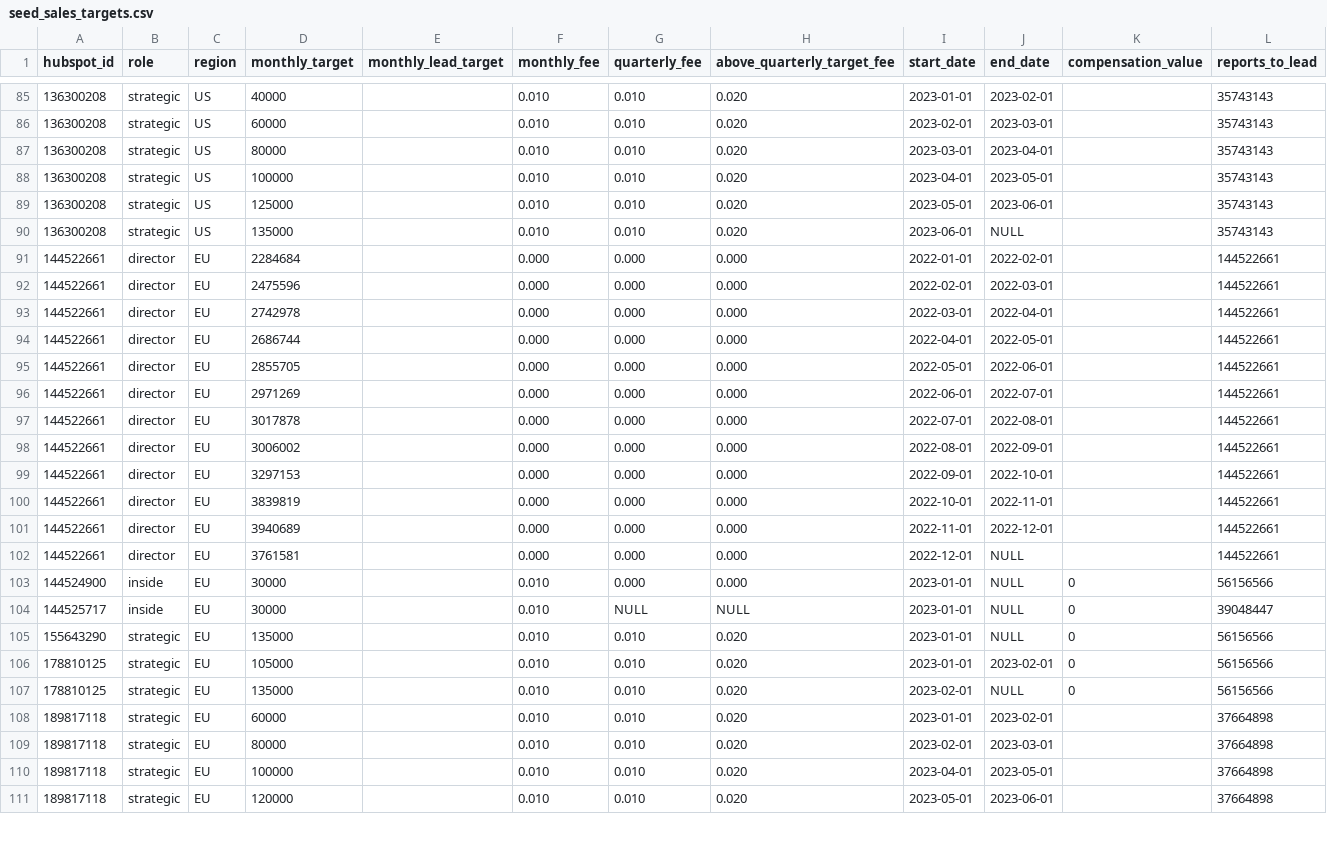
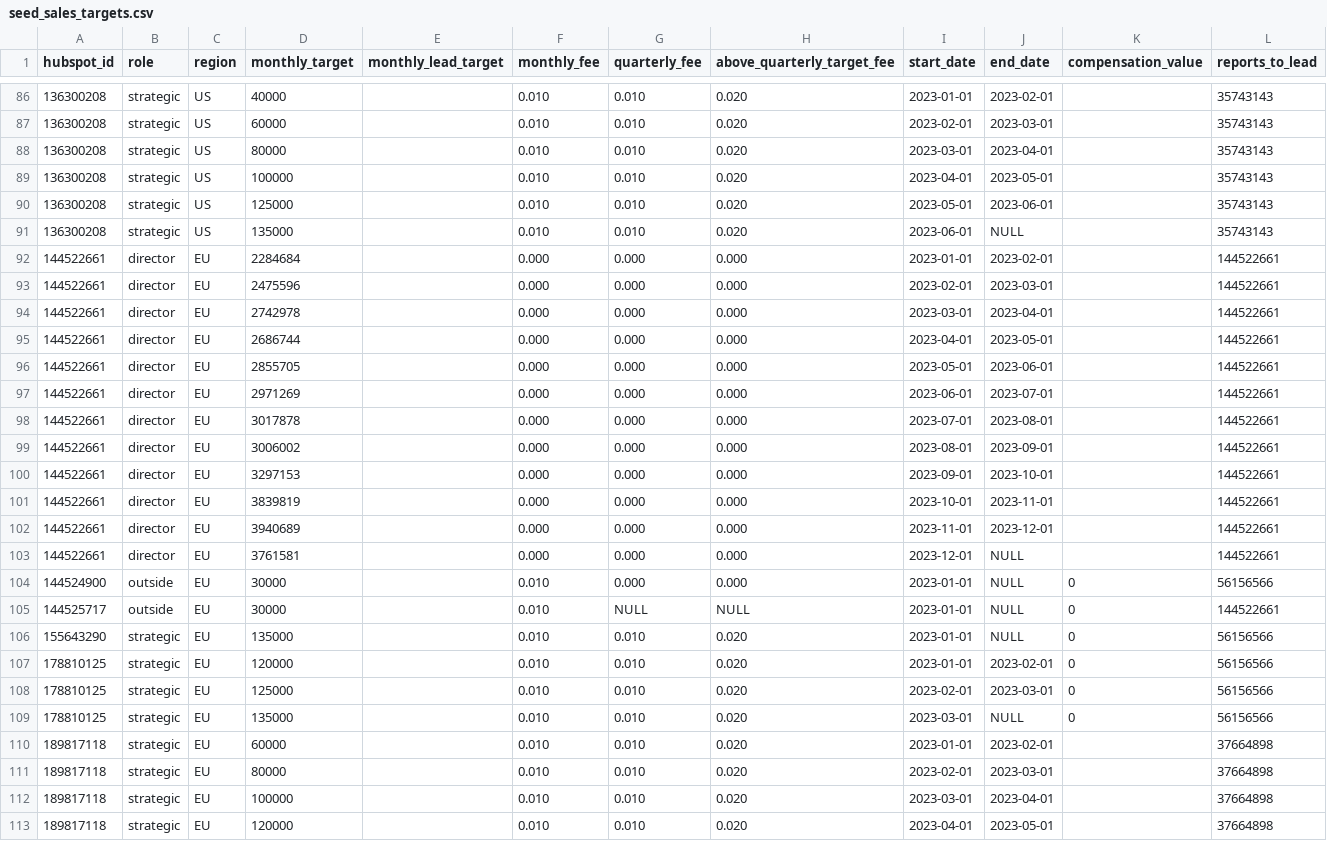
Before and after one commit to 3DHubs/dbt-core-network, a CSV file: seeds/seed_sales_targets.csv, drawn as a sheet; only a part is shown, gaps mark what is left out; the diff covers the shown part only.

Commit message:
Clara jan 23 comms (#447)
* Update sales targets for 2023

* fixing outside sales status

* final update commission 2023

```diff
--- a/seeds/seed_sales_targets.csv
+++ b/seeds/seed_sales_targets.csv
@@ -90,22 +91,23 @@ hubspot_id,role,region,monthly_target,monthly_lead_target,monthly_fee,quarterly_
 136300208,strategic,US,135000,,0.010,0.010,0.020,2023-06-01,NULL,,35743143
-144522661,director,EU,2284684,,0.000,0.000,0.000,2022-01-01,2022-02-01,,144522661
-144522661,director,EU,2475596,,0.000,0.000,0.000,2022-02-01,2022-03-01,,144522661
-144522661,director,EU,2742978,,0.000,0.000,0.000,2022-03-01,2022-04-01,,144522661
-144522661,director,EU,2686744,,0.000,0.000,0.000,2022-04-01,2022-05-01,,144522661
-144522661,director,EU,2855705,,0.000,0.000,0.000,2022-05-01,2022-06-01,,144522661
-144522661,director,EU,2971269,,0.000,0.000,0.000,2022-06-01,2022-07-01,,144522661
-144522661,director,EU,3017878,,0.000,0.000,0.000,2022-07-01,2022-08-01,,144522661
-144522661,director,EU,3006002,,0.000,0.000,0.000,2022-08-01,2022-09-01,,144522661
-144522661,director,EU,3297153,,0.000,0.000,0.000,2022-09-01,2022-10-01,,144522661
-144522661,director,EU,3839819,,0.000,0.000,0.000,2022-10-01,2022-11-01,,144522661
-144522661,director,EU,3940689,,0.000,0.000,0.000,2022-11-01,2022-12-01,,144522661
-144522661,director,EU,3761581,,0.000,0.000,0.000,2022-12-01,NULL,,144522661
-144524900,inside,EU,30000,,0.010,0.000,0.000,2023-01-01,NULL,0,56156566
-144525717,inside,EU,30000,,0.010,NULL,NULL,2023-01-01,NULL,0,39048447
+144522661,director,EU,2284684,,0.000,0.000,0.000,2023-01-01,2023-02-01,,144522661
+144522661,director,EU,2475596,,0.000,0.000,0.000,2023-02-01,2023-03-01,,144522661
+144522661,director,EU,2742978,,0.000,0.000,0.000,2023-03-01,2023-04-01,,144522661
+144522661,director,EU,2686744,,0.000,0.000,0.000,2023-04-01,2023-05-01,,144522661
+144522661,director,EU,2855705,,0.000,0.000,0.000,2023-05-01,2023-06-01,,144522661
+144522661,director,EU,2971269,,0.000,0.000,0.000,2023-06-01,2023-07-01,,144522661
+144522661,director,EU,3017878,,0.000,0.000,0.000,2023-07-01,2023-08-01,,144522661
+144522661,director,EU,3006002,,0.000,0.000,0.000,2023-08-01,2023-09-01,,144522661
+144522661,director,EU,3297153,,0.000,0.000,0.000,2023-09-01,2023-10-01,,144522661
+144522661,director,EU,3839819,,0.000,0.000,0.000,2023-10-01,2023-11-01,,144522661
+144522661,director,EU,3940689,,0.000,0.000,0.000,2023-11-01,2023-12-01,,144522661
+144522661,director,EU,3761581,,0.000,0.000,0.000,2023-12-01,NULL,,144522661
+144524900,outside ,EU,30000,,0.010,0.000,0.000,2023-01-01,NULL,0,56156566
+144525717,outside ,EU,30000,,0.010,NULL,NULL,2023-01-01,NULL,0,144522661
 155643290,strategic,EU,135000,,0.010,0.010,0.020,2023-01-01,NULL,0,56156566
-178810125,strategic,EU,105000,,0.010,0.010,0.020,2023-01-01,2023-02-01,0,56156566
-178810125,strategic,EU,135000,,0.010,0.010,0.020,2023-02-01,NULL,0,56156566
+178810125,strategic,EU,120000,,0.010,0.010,0.020,2023-01-01,2023-02-01,0,56156566
+178810125,strategic,EU,125000,,0.010,0.010,0.020,2023-02-01,2023-03-01,0,56156566
+178810125,strategic,EU,135000,,0.010,0.010,0.020,2023-03-01,NULL,0,56156566
 189817118,strategic,EU,60000,,0.010,0.010,0.020,2023-01-01,2023-02-01,,37664898
 189817118,strategic,EU,80000,,0.010,0.010,0.020,2023-02-01,2023-03-01,,37664898
-189817118,strategic,EU,100000,,0.010,0.010,0.020,2023-04-01,2023-05-01,,37664898
-189817118,strategic,EU,120000,,0.010,0.010,0.020,2023-05-01,2023-06-01,,37664898
+189817118,strategic,EU,100000,,0.010,0.010,0.020,2023-03-01,2023-04-01,,37664898
+189817118,strategic,EU,120000,,0.010,0.010,0.020,2023-04-01,2023-05-01,,37664898
```
Also changed, not shown: 7 added rows and 38 edited cells elsewhere in this file, 1 other file.
